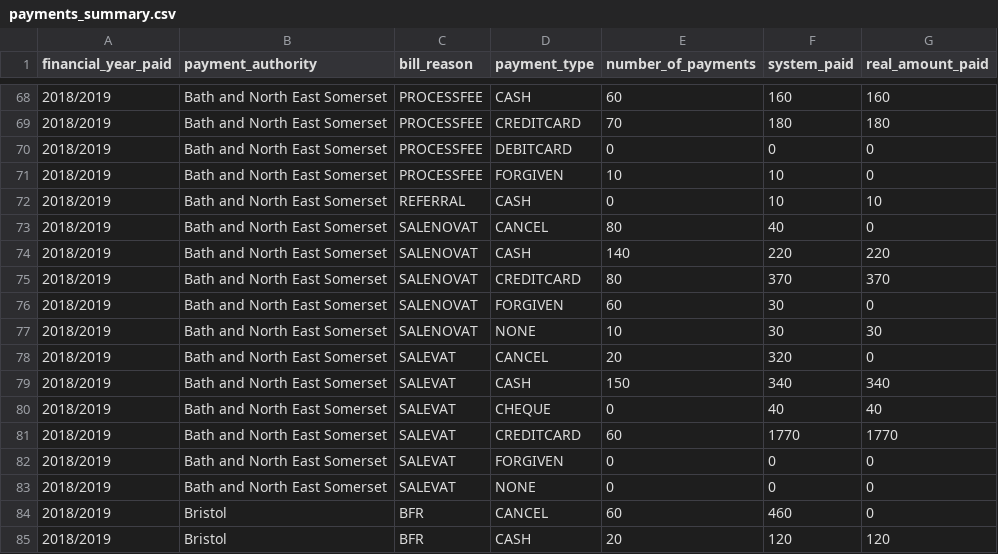
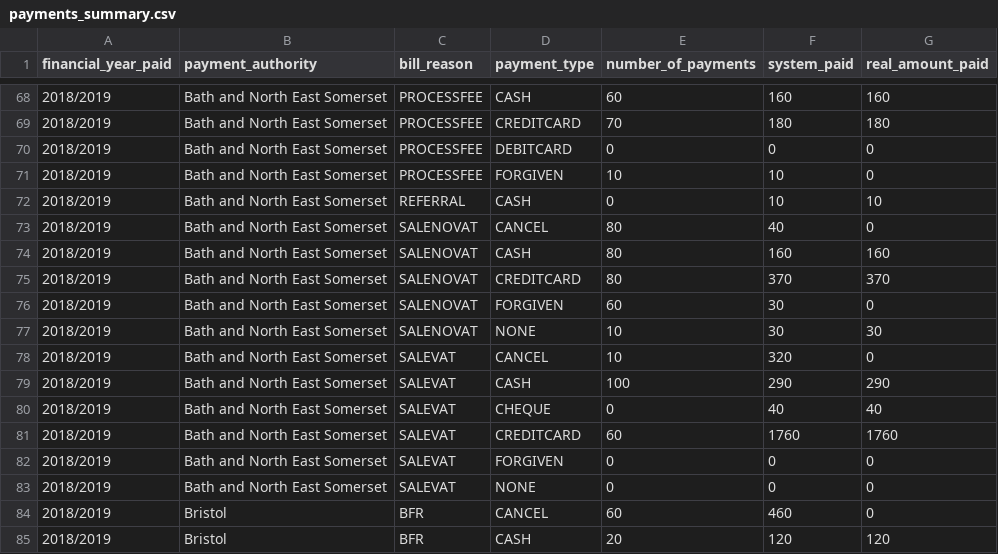
Before and after one commit to LibrariesWest/opendata, a CSV file: bills/payments_summary.csv, drawn as a sheet; only a part is shown, gaps mark what is left out.

Commit message:
Daily update payment summary data

```diff
--- a/bills/payments_summary.csv
+++ b/bills/payments_summary.csv
@@ -73,3 +73,3 @@ financial_year_paid,payment_authority,bill_reason,payment_type,number_of_payment
 2018/2019,Bath and North East Somerset,SALENOVAT,CANCEL,80,40,0
-2018/2019,Bath and North East Somerset,SALENOVAT,CASH,140,220,220
+2018/2019,Bath and North East Somerset,SALENOVAT,CASH,80,160,160
 2018/2019,Bath and North East Somerset,SALENOVAT,CREDITCARD,80,370,370
@@ -77,6 +77,6 @@ financial_year_paid,payment_authority,bill_reason,payment_type,number_of_payment
 2018/2019,Bath and North East Somerset,SALENOVAT,NONE,10,30,30
-2018/2019,Bath and North East Somerset,SALEVAT,CANCEL,20,320,0
-2018/2019,Bath and North East Somerset,SALEVAT,CASH,150,340,340
+2018/2019,Bath and North East Somerset,SALEVAT,CANCEL,10,320,0
+2018/2019,Bath and North East Somerset,SALEVAT,CASH,100,290,290
 2018/2019,Bath and North East Somerset,SALEVAT,CHEQUE,0,40,40
-2018/2019,Bath and North East Somerset,SALEVAT,CREDITCARD,60,1770,1770
+2018/2019,Bath and North East Somerset,SALEVAT,CREDITCARD,60,1760,1760
 2018/2019,Bath and North East Somerset,SALEVAT,FORGIVEN,0,0,0
```
